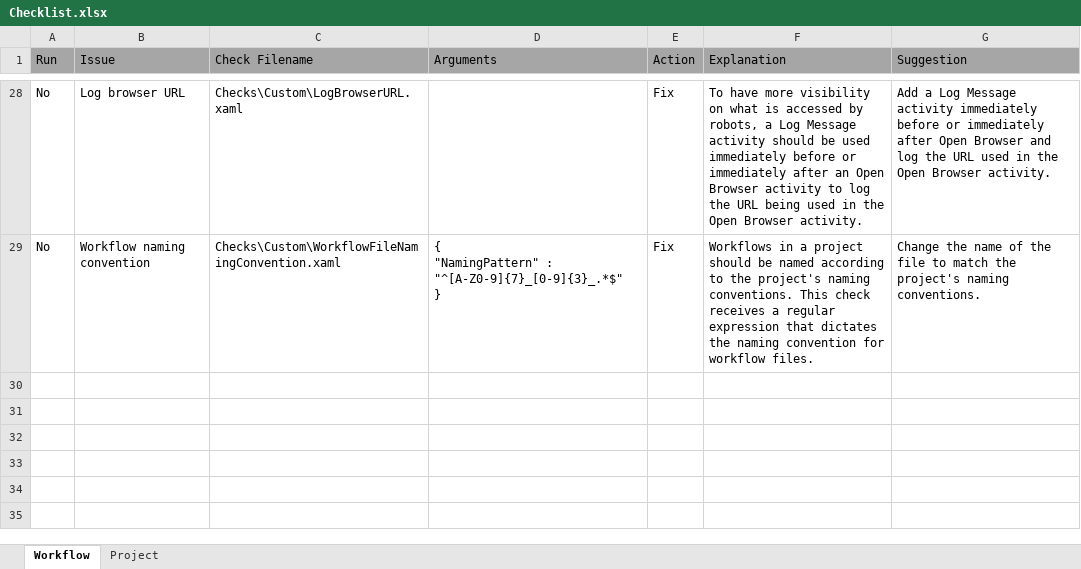
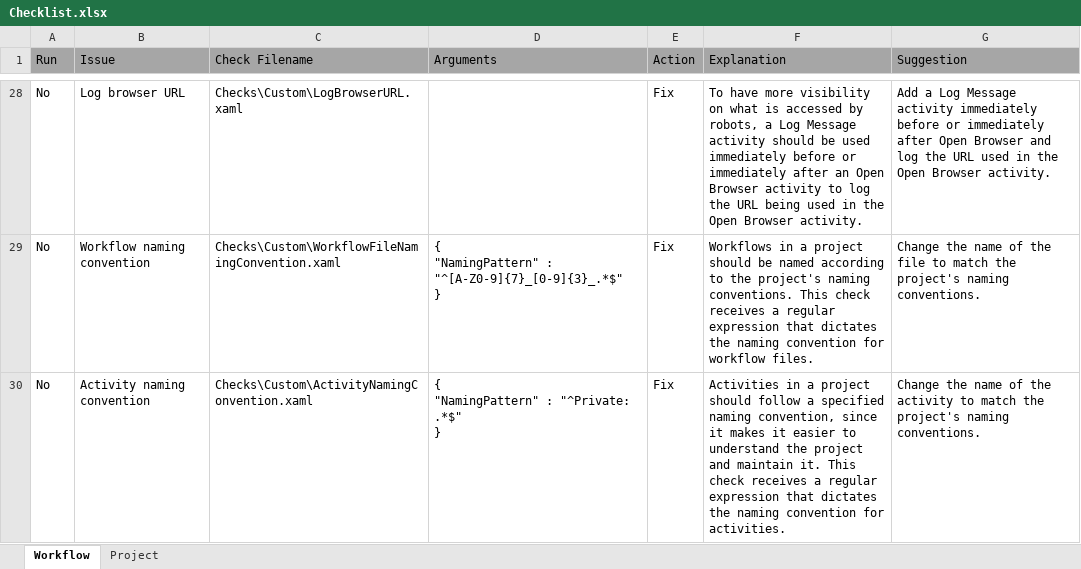
Before and after one commit to UiPath/Workflow-Inspector, an Excel workbook: Config/EN/Checklist.xlsx, sheet Workflow, drawn as a sheet; only a part is shown, gaps mark what is left out; values as stored, in another font and other column widths than the file's, no borders; ↵ is a line break in a cell; the diff names each change by its address in the sheet, - before the commit and + after, or states it on an @@ line.

Commit message:
Add ActivityNamingConvention check

```diff
--- a/Config/EN/Checklist.xlsx (sheet Workflow)
+++ b/Config/EN/Checklist.xlsx (sheet Workflow)
+row 30: No | Activity naming convention | Checks\Custom\ActivityNamingConvention.xaml | { ↵ "NamingPattern" : "^Private: .*$" ↵ } | Fix | Activities in a project should follow a specified naming convention, since it makes it easier to understand the project and maintain it. This check receives a regular expression that dictates the naming convention for activities. | Change the name of the activity to match the project's naming conventions.
```
Also changed, not shown: Config/JA/Checklist.xlsx, Config/KO/Checklist.xlsx, 1 other file.
